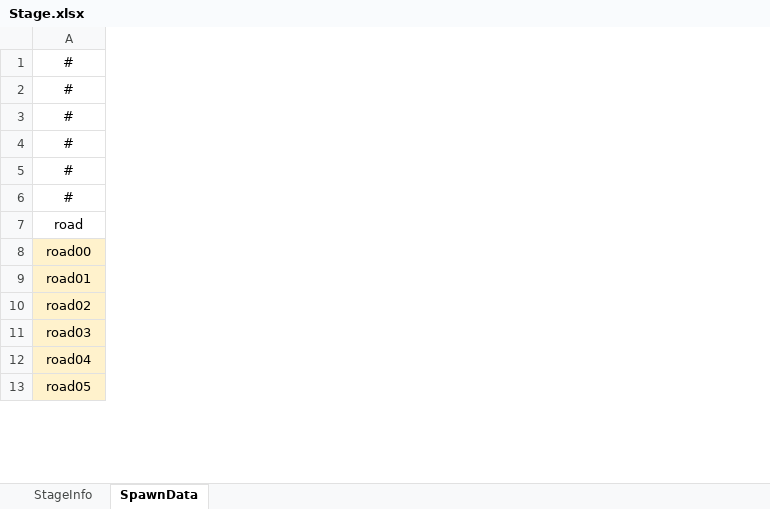
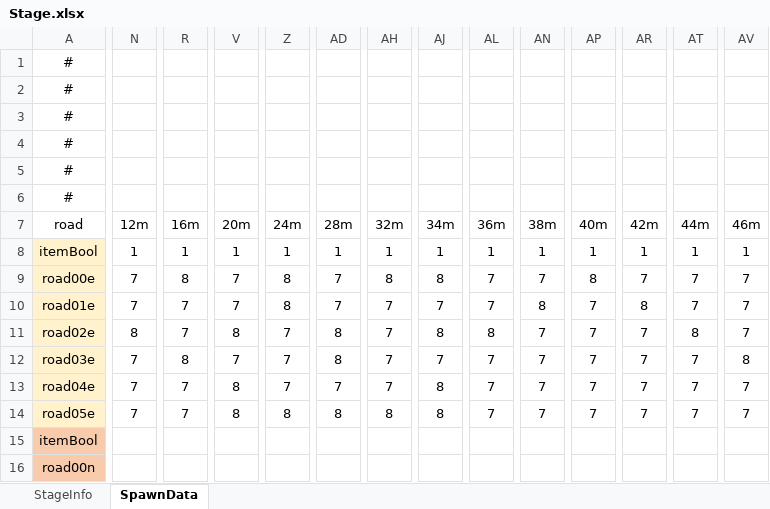
Before and after one commit to Thomas789-Tak/Rhythm, an Excel workbook: RhythmiCar_Unity/Assets/Resources/Data/Stage.xlsx, sheet SpawnData, drawn as a sheet; only a part is shown, gaps mark what is left out; values as stored, in another font and other column widths than the file's, no borders; removed rows and columns are numbered as before the commit, all else as after; rows hold the shown columns only; the diff covers the shown part only; the diff names each change by its address in the sheet, - before the commit and + after, or states it on an @@ line.

```diff
--- a/RhythmiCar_Unity/Assets/Resources/Data/Stage.xlsx (sheet SpawnData)
+++ b/RhythmiCar_Unity/Assets/Resources/Data/Stage.xlsx (sheet SpawnData)
+column N, row 7: 12m
+column R, row 7: 16m
+column V, row 7: 20m
+column Z, row 7: 24m
+column AD, row 7: 28m
+column AH, row 7: 32m
+column AJ, row 7: 34m
+column AL, row 7: 36m
+column AN, row 7: 38m
+column AP, row 7: 40m
+column AR, row 7: 42m
+column AT, row 7: 44m
+column AV, row 7: 46m
-row 8: road00
-row 9: road01
-row 10: road02
-row 11: road03
-row 12: road04
-row 13: road05
+row 8: itemBool | 1 | 1 | 1 | 1 | 1 | 1 | 1 | 1 | 1 | 1 | 1 | 1 | 1
+row 9: road00e | 7 | 8 | 7 | 8 | 7 | 8 | 8 | 7 | 7 | 8 | 7 | 7 | 7
+row 10: road01e | 7 | 7 | 7 | 8 | 7 | 7 | 7 | 7 | 8 | 7 | 8 | 7 | 7
+row 11: road02e | 8 | 7 | 8 | 7 | 8 | 7 | 8 | 8 | 7 | 7 | 7 | 8 | 7
+row 12: road03e | 7 | 8 | 7 | 7 | 8 | 7 | 7 | 7 | 7 | 7 | 7 | 7 | 8
+row 13: road04e | 7 | 7 | 8 | 7 | 7 | 7 | 8 | 7 | 7 | 7 | 7 | 7 | 7
+row 14: road05e | 7 | 7 | 8 | 8 | 8 | 8 | 8 | 7 | 7 | 7 | 7 | 7 | 7
+row 15: itemBool
+row 16: road00n
```
Also changed, not shown: 12 added rows, 14 removed rows, 121 added columns, 5 edited cells and cell formats elsewhere in this sheet, 3 other files.
